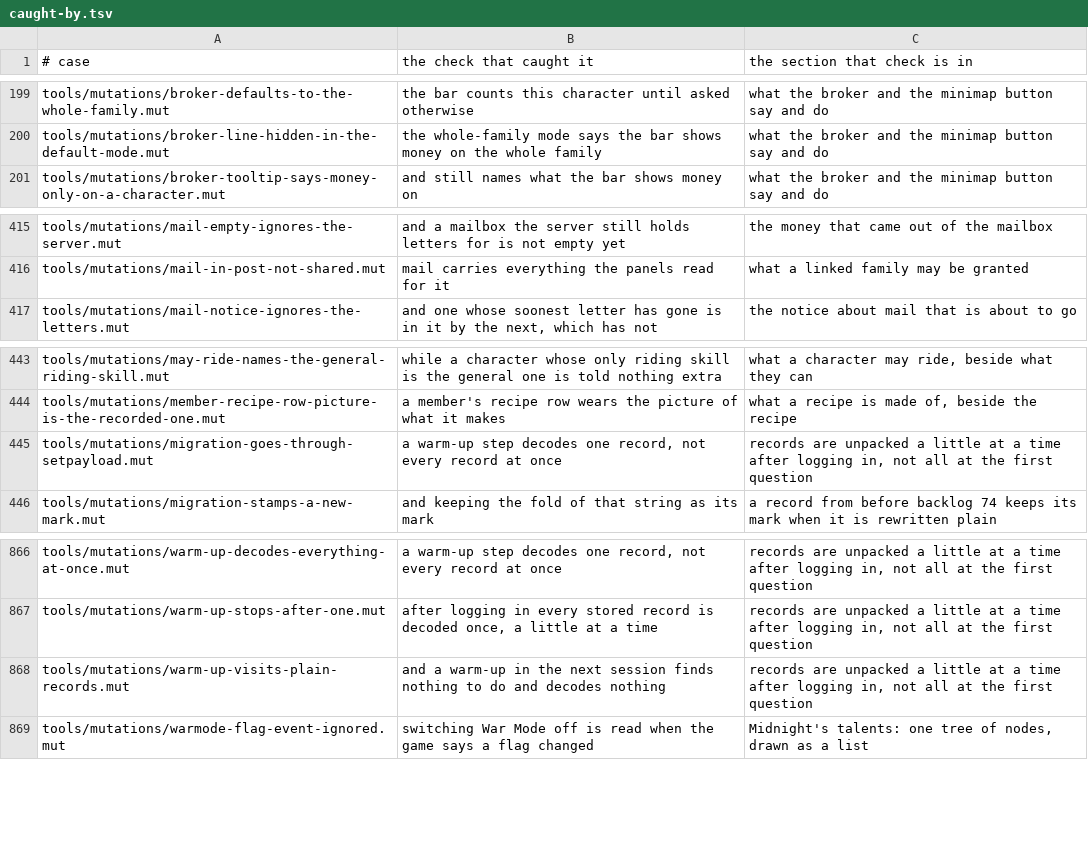
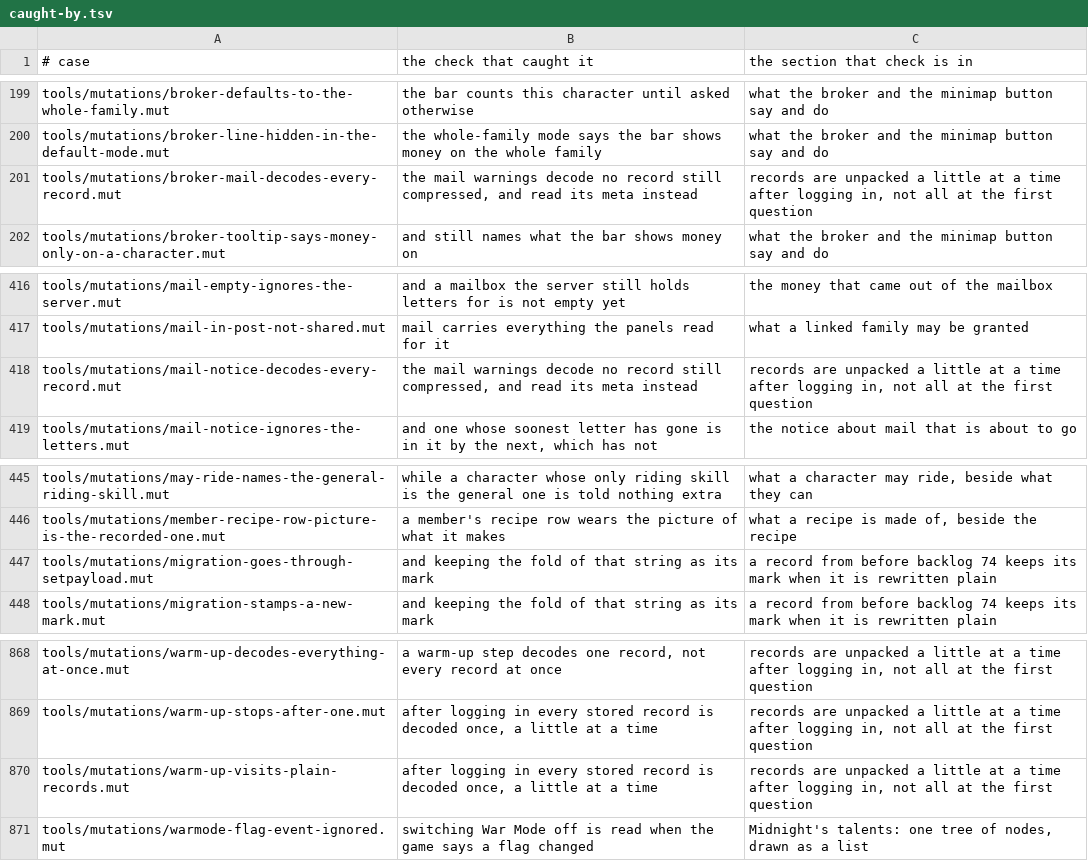
Before and after one commit to uga/Family, a TSV file: tools/mutations/caught-by.tsv, drawn as a sheet; only a part is shown, gaps mark what is left out.

Commit message:
Record which checks caught the mutations in the 5.1.0 release run
The full run that tools/release.sh made for 5.1.0 brought the register up to date with the
mutations added for the mail changes, and the release commit did not carry it.

```diff
--- a/tools/mutations/caught-by.tsv
+++ b/tools/mutations/caught-by.tsv
@@ -200,2 +200,3 @@ tools/mutations/broker-defaults-to-the-whole-family.mut	the bar counts this char
 tools/mutations/broker-line-hidden-in-the-default-mode.mut	the whole-family mode says the bar shows money on the whole family	what the broker and the minimap button say and do
+tools/mutations/broker-mail-decodes-every-record.mut	the mail warnings decode no record still compressed, and read its meta instead	records are unpacked a little at a time after logging in, not all at the first question
 tools/mutations/broker-tooltip-says-money-only-on-a-character.mut	and still names what the bar shows money on	what the broker and the minimap button say and do
@@ -416,2 +417,3 @@ tools/mutations/mail-empty-ignores-the-server.mut	and a mailbox the server still
 tools/mutations/mail-in-post-not-shared.mut	mail carries everything the panels read for it	what a linked family may be granted
+tools/mutations/mail-notice-decodes-every-record.mut	the mail warnings decode no record still compressed, and read its meta instead	records are unpacked a little at a time after logging in, not all at the first question
 tools/mutations/mail-notice-ignores-the-letters.mut	and one whose soonest letter has gone is in it by the next, which has not	the notice about mail that is about to go
@@ -444,3 +446,3 @@ tools/mutations/may-ride-names-the-general-riding-skill.mut	while a character wh
 tools/mutations/member-recipe-row-picture-is-the-recorded-one.mut	a member's recipe row wears the picture of what it makes	what a recipe is made of, beside the recipe
-tools/mutations/migration-goes-through-setpayload.mut	a warm-up step decodes one record, not every record at once	records are unpacked a little at a time after logging in, not all at the first question
+tools/mutations/migration-goes-through-setpayload.mut	and keeping the fold of that string as its mark	a record from before backlog 74 keeps its mark when it is rewritten plain
 tools/mutations/migration-stamps-a-new-mark.mut	and keeping the fold of that string as its mark	a record from before backlog 74 keeps its mark when it is rewritten plain
@@ -867,3 +869,3 @@ tools/mutations/warm-up-decodes-everything-at-once.mut	a warm-up step decodes on
 tools/mutations/warm-up-stops-after-one.mut	after logging in every stored record is decoded once, a little at a time	records are unpacked a little at a time after logging in, not all at the first question
-tools/mutations/warm-up-visits-plain-records.mut	and a warm-up in the next session finds nothing to do and decodes nothing	records are unpacked a little at a time after logging in, not all at the first question
+tools/mutations/warm-up-visits-plain-records.mut	after logging in every stored record is decoded once, a little at a time	records are unpacked a little at a time after logging in, not all at the first question
 tools/mutations/warmode-flag-event-ignored.mut	switching War Mode off is read when the game says a flag changed	Midnight's talents: one tree of nodes, drawn as a list
```
